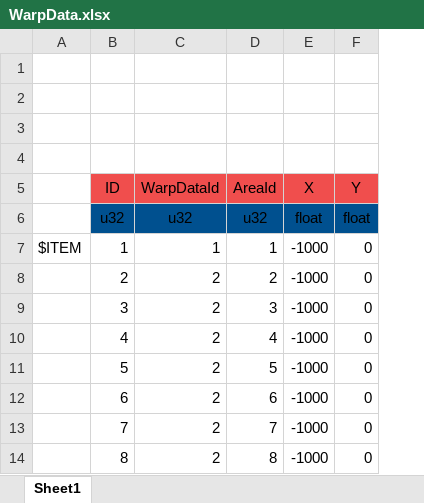
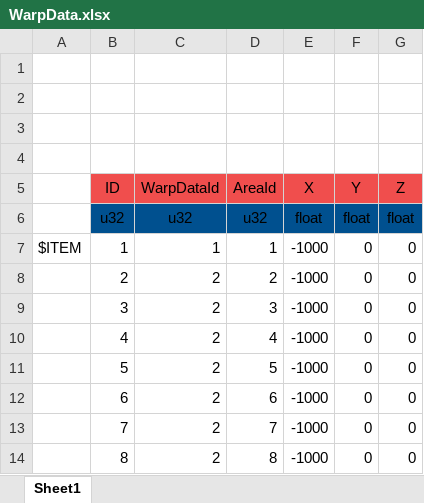
Before and after one commit to YanaPIIDXer/AnpanMMO, an Excel workbook: Master/MasterData/WarpData.xlsx, sheet Sheet1, drawn as a sheet; values as stored, in another font and other column widths than the file's, no borders; the diff names each change by its address in the sheet, - before the commit and + after, or states it on an @@ line.

```diff
--- a/Master/MasterData/WarpData.xlsx (sheet Sheet1)
+++ b/Master/MasterData/WarpData.xlsx (sheet Sheet1)
+column G (Z), rows 6-14: float | 0 | 0 | 0 | 0 | 0 | 0 | 0 | 0
```
Also changed, not shown: Master/MasterData/AnpanPopArea.xlsx, Master/MasterData/WarpPoint.xlsx, 13 other files.
